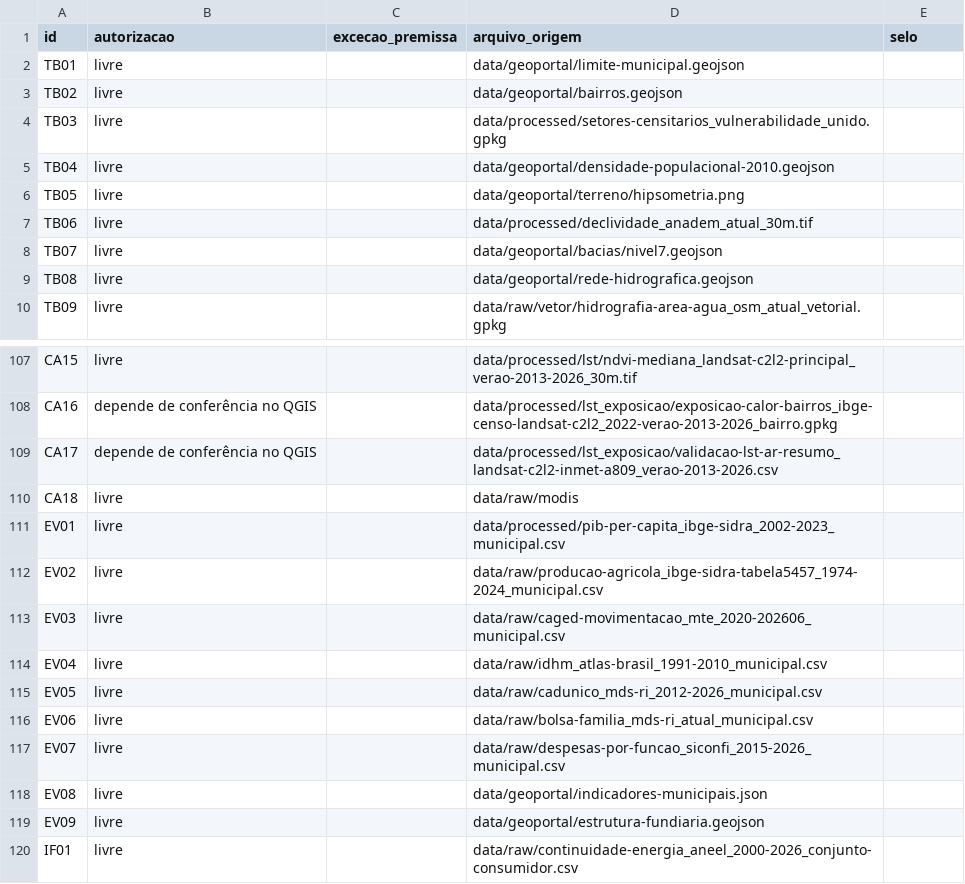
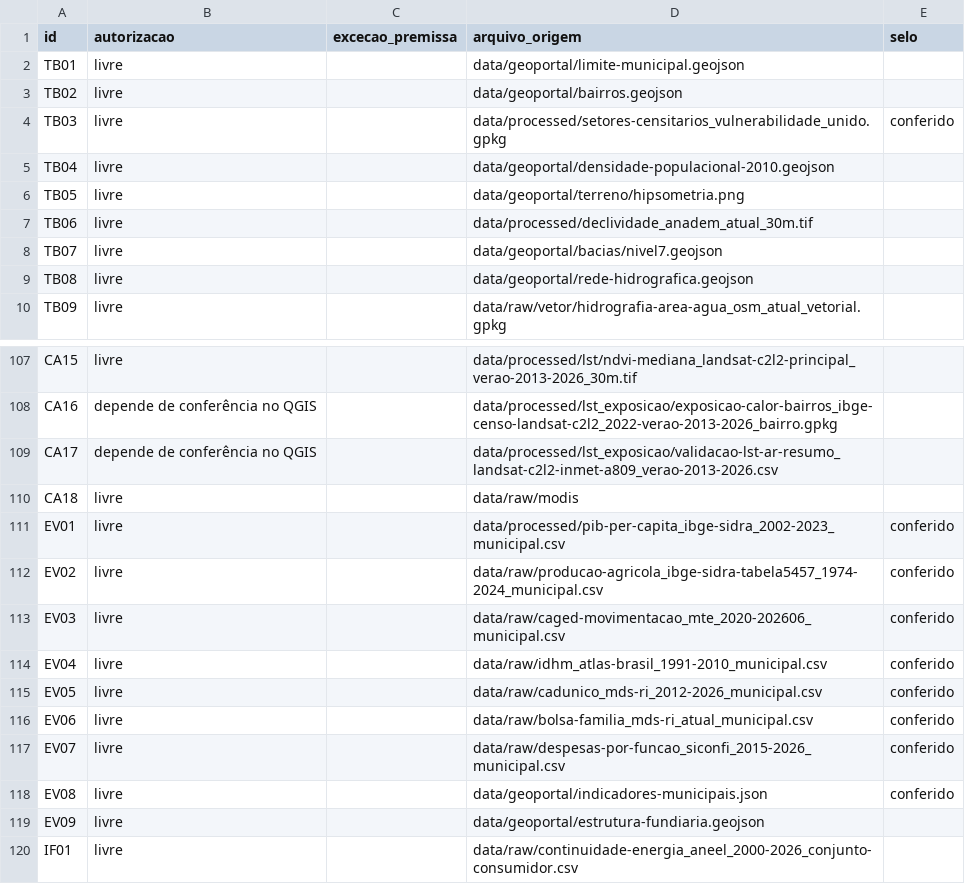
Before and after one commit to Alexandrogschafer/uruguaiana-clima-saude, a CSV file: config/paineis_ativos.csv, drawn as a sheet; only a part is shown, gaps mark what is left out.

```diff
--- a/config/paineis_ativos.csv
+++ b/config/paineis_ativos.csv
@@ -3,3 +3,3 @@ TB01,livre,,data/geoportal/limite-municipal.geojson,
 TB02,livre,,data/geoportal/bairros.geojson,
-TB03,livre,,data/processed/setores-censitarios_vulnerabilidade_unido.gpkg,
+TB03,livre,,data/processed/setores-censitarios_vulnerabilidade_unido.gpkg,conferido
 TB04,livre,,data/geoportal/densidade-populacional-2010.geojson,
@@ -110,10 +110,10 @@ CA17,depende de conferência no QGIS,,data/processed/lst_exposicao/validacao-lst
 CA18,livre,,data/raw/modis,
-EV01,livre,,data/processed/pib-per-capita_ibge-sidra_2002-2023_municipal.csv,
-EV02,livre,,data/raw/producao-agricola_ibge-sidra-tabela5457_1974-2024_municipal.csv,
-EV03,livre,,data/raw/caged-movimentacao_mte_2020-202606_municipal.csv,
-EV04,livre,,data/raw/idhm_atlas-brasil_1991-2010_municipal.csv,
-EV05,livre,,data/raw/cadunico_mds-ri_2012-2026_municipal.csv,
-EV06,livre,,data/raw/bolsa-familia_mds-ri_atual_municipal.csv,
-EV07,livre,,data/raw/despesas-por-funcao_siconfi_2015-2026_municipal.csv,
-EV08,livre,,data/geoportal/indicadores-municipais.json,
+EV01,livre,,data/processed/pib-per-capita_ibge-sidra_2002-2023_municipal.csv,conferido
+EV02,livre,,data/raw/producao-agricola_ibge-sidra-tabela5457_1974-2024_municipal.csv,conferido
+EV03,livre,,data/raw/caged-movimentacao_mte_2020-202606_municipal.csv,conferido
+EV04,livre,,data/raw/idhm_atlas-brasil_1991-2010_municipal.csv,conferido
+EV05,livre,,data/raw/cadunico_mds-ri_2012-2026_municipal.csv,conferido
+EV06,livre,,data/raw/bolsa-familia_mds-ri_atual_municipal.csv,conferido
+EV07,livre,,data/raw/despesas-por-funcao_siconfi_2015-2026_municipal.csv,conferido
+EV08,livre,,data/geoportal/indicadores-municipais.json,conferido
 EV09,livre,,data/geoportal/estrutura-fundiaria.geojson,
```
Also changed, not shown: 21 other files.
